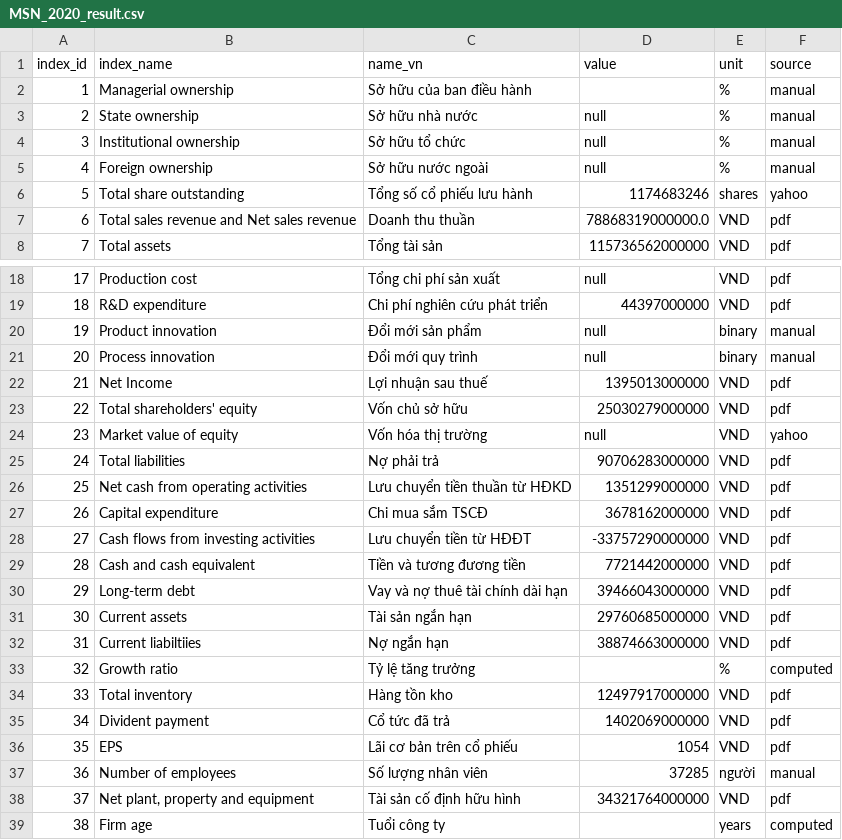
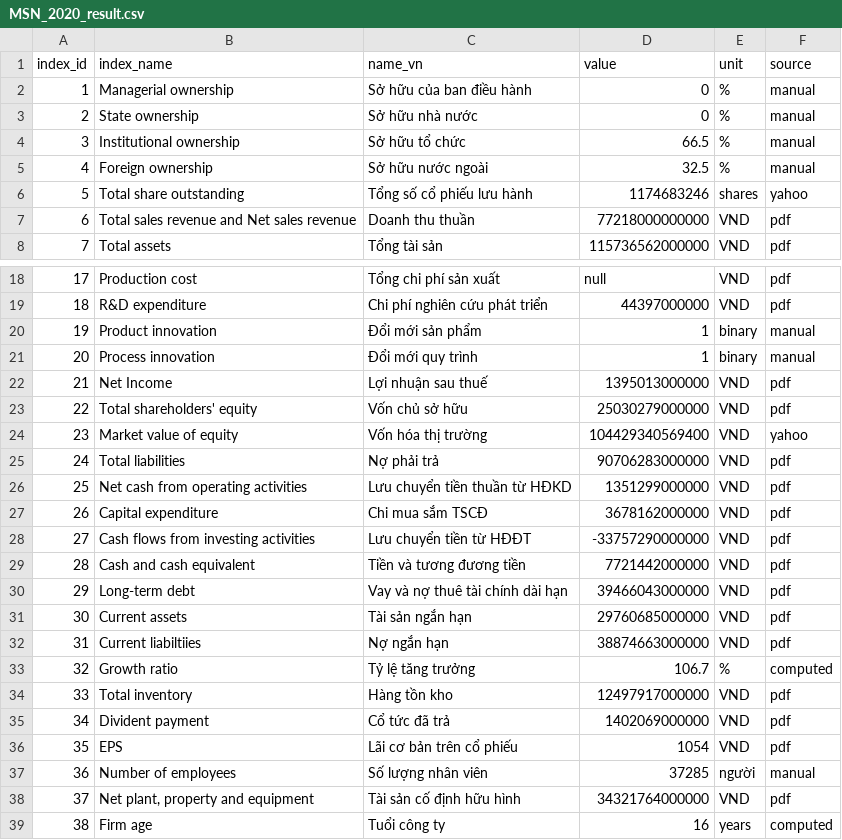
Before and after one commit to gianghoangson/Data-Analysis-Database, a CSV file: finance38/data/result/MSN_2020_result.csv, drawn as a sheet; only a part is shown, gaps mark what is left out.

Commit message:
fix MSN_2020
Updated ownership and financial metrics in the CSV file.

```diff
--- a/finance38/data/result/MSN_2020_result.csv
+++ b/finance38/data/result/MSN_2020_result.csv
@@ -1,8 +1,8 @@
 index_id,index_name,name_vn,value,unit,source
-1,Managerial ownership,Sở hữu của ban điều hành,,%,manual
-2,State ownership,Sở hữu nhà nước,null,%,manual
-3,Institutional ownership,Sở hữu tổ chức,null,%,manual
-4,Foreign ownership,Sở hữu nước ngoài,null,%,manual
+1,Managerial ownership,Sở hữu của ban điều hành,0,%,manual
+2,State ownership,Sở hữu nhà nước,0,%,manual
+3,Institutional ownership,Sở hữu tổ chức,66.5,%,manual
+4,Foreign ownership,Sở hữu nước ngoài,32.5,%,manual
 5,Total share outstanding,Tổng số cổ phiếu lưu hành,1174683246,shares,yahoo
-6,Total sales revenue and Net sales revenue,Doanh thu thuần,78868319000000.0,VND,pdf
+6,Total sales revenue and Net sales revenue,Doanh thu thuần,77218000000000,VND,pdf
 7,Total assets,Tổng tài sản,115736562000000,VND,pdf
@@ -19,7 +19,7 @@
 18,R&D expenditure,Chi phí nghiên cứu phát triển,44397000000,VND,pdf
-19,Product innovation,Đổi mới sản phẩm,null,binary,manual
-20,Process innovation,Đổi mới quy trình,null,binary,manual
+19,Product innovation,Đổi mới sản phẩm,1,binary,manual
+20,Process innovation,Đổi mới quy trình,1,binary,manual
 21,Net Income,Lợi nhuận sau thuế,1395013000000,VND,pdf
 22,Total shareholders' equity,Vốn chủ sở hữu,25030279000000,VND,pdf
-23,Market value of equity,Vốn hóa thị trường,null,VND,yahoo
+23,Market value of equity,Vốn hóa thị trường,104429340569400,VND,yahoo
 24,Total liabilities,Nợ phải trả,90706283000000,VND,pdf
@@ -32,3 +32,3 @@
 31,Current liabiltiies,Nợ ngắn hạn,38874663000000,VND,pdf
-32,Growth ratio,Tỷ lệ tăng trưởng,,%,computed
+32,Growth ratio,Tỷ lệ tăng trưởng,106.7,%,computed
 33,Total inventory,Hàng tồn kho,12497917000000,VND,pdf
@@ -38,2 +38,2 @@
 37,"Net plant, property and equipment",Tài sản cố định hữu hình,34321764000000,VND,pdf
-38,Firm age,Tuổi công ty,,years,computed
+38,Firm age,Tuổi công ty,16,years,computed
```
